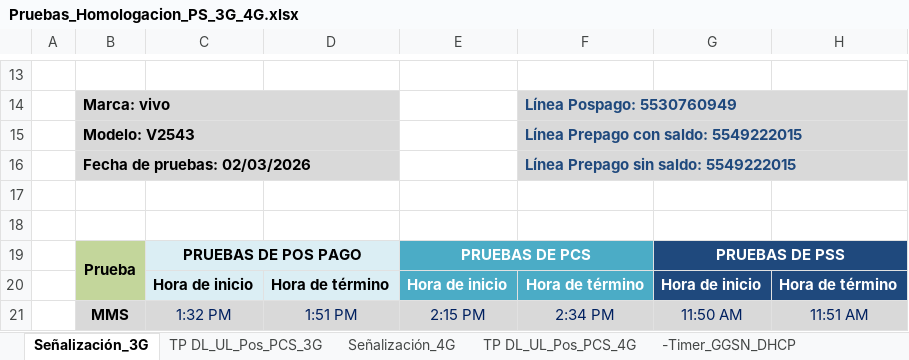
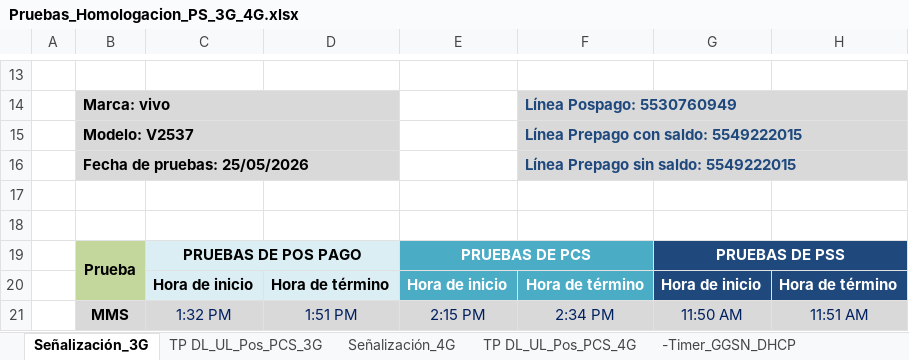
Before and after one commit to paguibol/Proyecto-AES, an Excel workbook: Pruebas_Homologacion_PS_3G_4G.xlsx, sheet Señalización_3G, drawn as a sheet; only a part is shown, gaps mark what is left out; values as stored, in another font and other column widths than the file's, no borders; charts and pictures not drawn; the diff names each change by its address in the sheet, - before the commit and + after, or states it on an @@ line.

```diff
--- a/Pruebas_Homologacion_PS_3G_4G.xlsx (sheet Señalización_3G)
+++ b/Pruebas_Homologacion_PS_3G_4G.xlsx (sheet Señalización_3G)
-B15: Modelo: V2543
+B15: Modelo: V2537
-B16: Fecha de pruebas: 02/03/2026
+B16: Fecha de pruebas: 25/05/2026
```
Also changed, not shown: sheet Señalización_4G, 14 other files.
